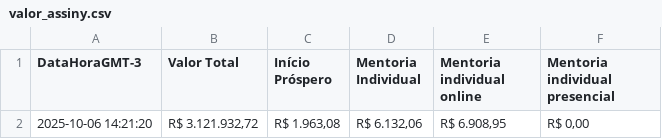
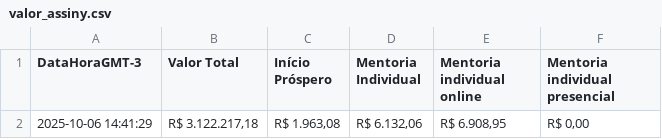
Before and after one commit to artgomest/assiny-scraper, a CSV file: valor_assiny.csv, drawn as a sheet.

```diff
--- a/valor_assiny.csv
+++ b/valor_assiny.csv
@@ -1,2 +1,2 @@
 DataHoraGMT-3,Valor Total,Início Próspero,Mentoria Individual,Mentoria individual online,Mentoria individual presencial
-2025-10-06 14:21:20,"R$ 3.121.932,72","R$ 1.963,08","R$ 6.132,06","R$ 6.908,95","R$ 0,00"
+2025-10-06 14:41:29,"R$ 3.122.217,18","R$ 1.963,08","R$ 6.132,06","R$ 6.908,95","R$ 0,00"
```
